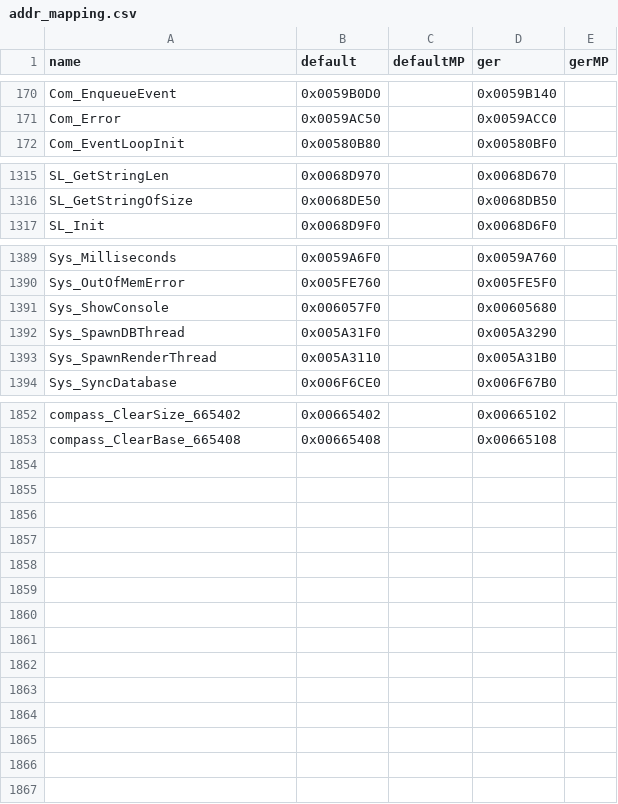
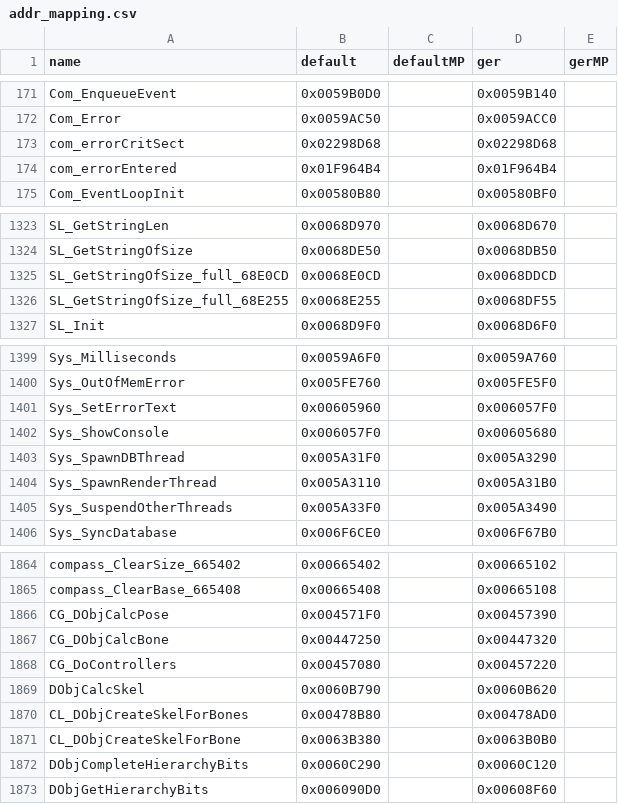
Before and after one commit to gicombat/T4ME-MAM, a CSV file: t4m/Resource/addr_mapping.csv, drawn as a sheet; only a part is shown, gaps mark what is left out; the diff covers the shown part only; the diff names each change by its address in the sheet, - before the commit and + after, or states it on an @@ line.

```diff
--- a/t4m/Resource/addr_mapping.csv
+++ b/t4m/Resource/addr_mapping.csv
+row 173: com_errorCritSect | 0x02298D68 |  | 0x02298D68
+row 174: com_errorEntered | 0x01F964B4 |  | 0x01F964B4
+row 1325: SL_GetStringOfSize_full_68E0CD | 0x0068E0CD |  | 0x0068DDCD
+row 1326: SL_GetStringOfSize_full_68E255 | 0x0068E255 |  | 0x0068DF55
+row 1401: Sys_SetErrorText | 0x00605960 |  | 0x006057F0
+row 1405: Sys_SuspendOtherThreads | 0x005A33F0 |  | 0x005A3490
+row 1866: CG_DObjCalcPose | 0x004571F0 |  | 0x00457390
+row 1867: CG_DObjCalcBone | 0x00447250 |  | 0x00447320
+row 1868: CG_DoControllers | 0x00457080 |  | 0x00457220
+row 1869: DObjCalcSkel | 0x0060B790 |  | 0x0060B620
+row 1870: CL_DObjCreateSkelForBones | 0x00478B80 |  | 0x00478AD0
+row 1871: CL_DObjCreateSkelForBone | 0x0063B380 |  | 0x0063B0B0
+row 1872: DObjCompleteHierarchyBits | 0x0060C290 |  | 0x0060C120
+row 1873: DObjGetHierarchyBits | 0x006090D0 |  | 0x00608F60
```
Also changed, not shown: 6 added rows elsewhere in this file, 18 other files.
